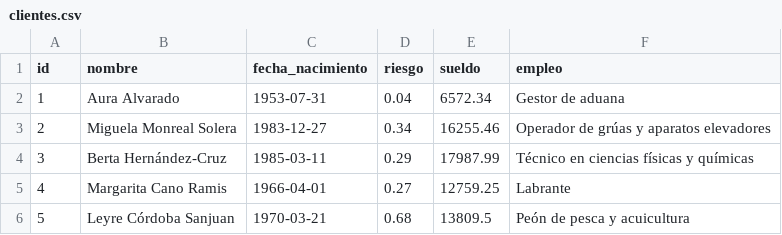
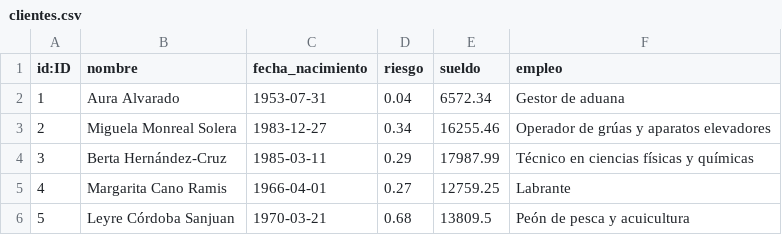
Before and after one commit to ihatethenewandre/BD2_Proyecto2, a CSV file: backend/datos/csv/clientes.csv, drawn as a sheet; only a part is shown.

```diff
--- a/backend/datos/csv/clientes.csv
+++ b/backend/datos/csv/clientes.csv
@@ -1,2 +1,2 @@
-id,nombre,fecha_nacimiento,riesgo,sueldo,empleo
+id:ID,nombre,fecha_nacimiento,riesgo,sueldo,empleo
 1,Aura Alvarado,1953-07-31,0.04,6572.34,Gestor de aduana
```
Also changed, not shown: backend/datos/csv/comercios.csv, backend/datos/csv/cuentas.csv, 6 other files.
